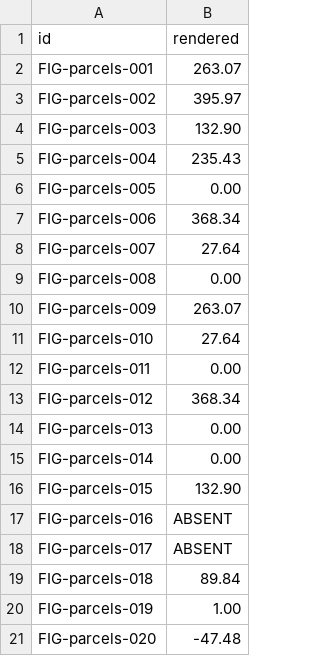
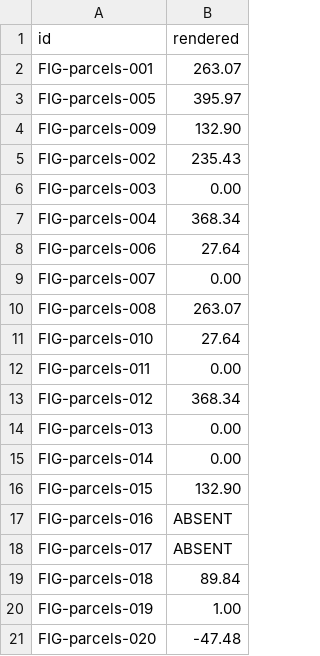
Before and after one commit to Open-H2O/openh2o, a CSV file: audit/figure_ledger/results/rendered_parcel_pane_mer_apn_017.csv, drawn as a sheet.

Commit message:
docs(143-01): figure ledger re-numbered for the breakdown cells; site lines rewritten
Moving each breakdown under its figure reorders the floatformat sites in three
templates without adding or removing one. Ids number by position, so 18 ids
permuted (5 in _account_balances, 5 in _dashboard_content, 8 in _detail_pane);
remap_ids.py paired all 120 sites by expression and refused nothing. The map
was applied simultaneously (a permutation cannot be applied one id at a time)
to the ledger and 24 audit working files, 259 substitutions, so every record
still names the site it measured.

The ledger's template:line cites were already stale before this (8c378ad
regenerated the inventory only), so all 120 are rewritten from the regenerated
inventory: 63 moved. No figure appeared or disappeared; no number changed.

```diff
--- a/audit/figure_ledger/results/rendered_parcel_pane_mer_apn_017.csv
+++ b/audit/figure_ledger/results/rendered_parcel_pane_mer_apn_017.csv
@@ -2,10 +2,10 @@ id,rendered
 FIG-parcels-001,263.07
-FIG-parcels-002,395.97
-FIG-parcels-003,132.90
-FIG-parcels-004,235.43
-FIG-parcels-005,0.00
-FIG-parcels-006,368.34
-FIG-parcels-007,27.64
-FIG-parcels-008,0.00
-FIG-parcels-009,263.07
+FIG-parcels-005,395.97
+FIG-parcels-009,132.90
+FIG-parcels-002,235.43
+FIG-parcels-003,0.00
+FIG-parcels-004,368.34
+FIG-parcels-006,27.64
+FIG-parcels-007,0.00
+FIG-parcels-008,263.07
 FIG-parcels-010,27.64
```
Also changed, not shown: audit/figure_ledger/results/rendered_parcel_pane_mer_apn_011_dry.csv, audit/figure_ledger/results/rendered_parcel_pane_mer_apn_011_wet.csv, 22 other files.
